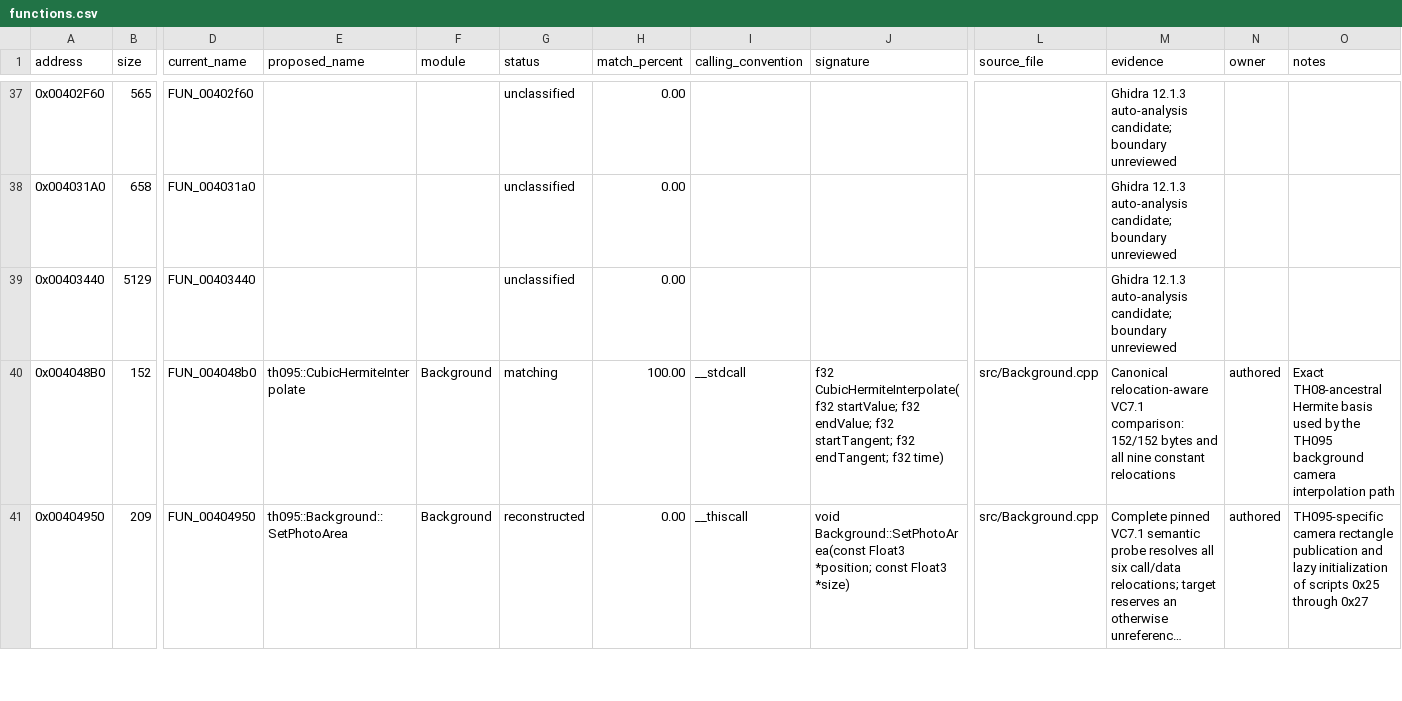
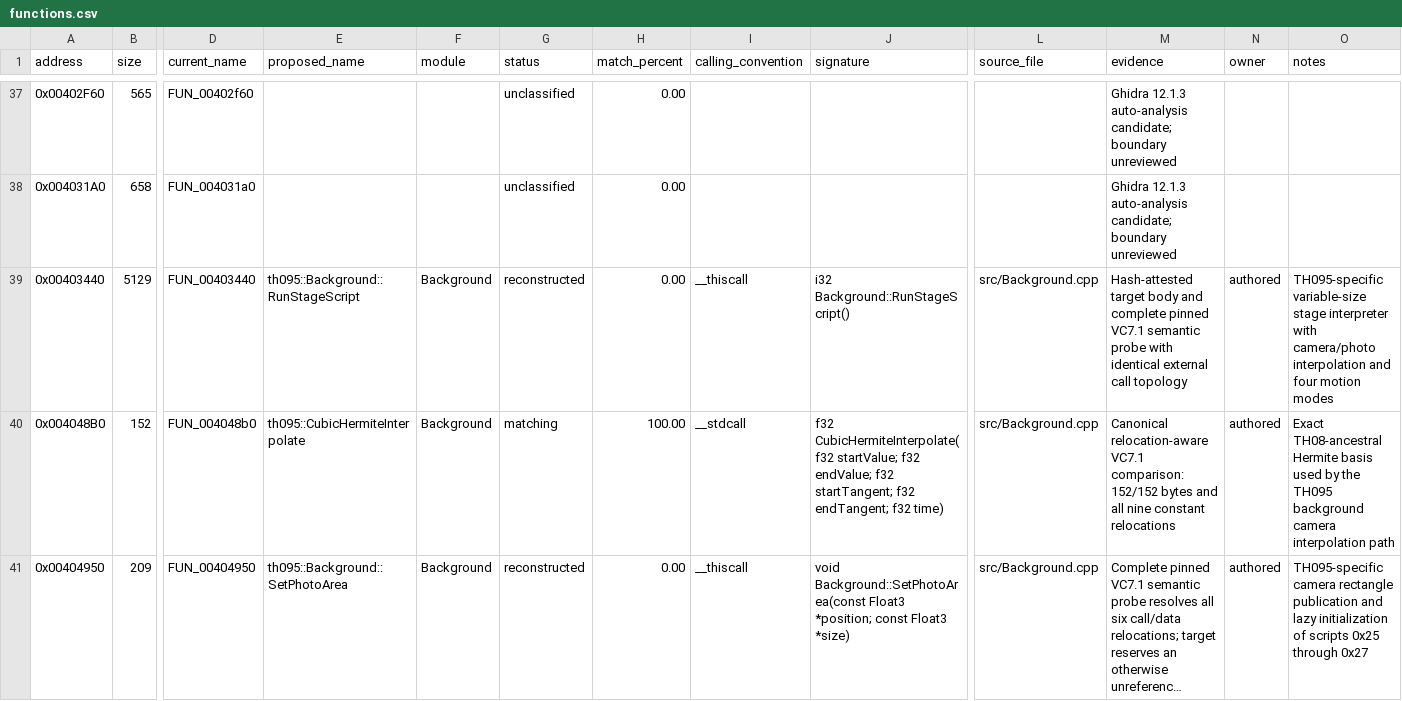
Before and after one commit to N0zoM1z0/th095, a CSV file: config/functions.csv, drawn as a sheet; only a part is shown, gaps mark what is left out; long unchanged cells end in …; the diff names each change by its address in the sheet, - before the commit and + after, or states it on an @@ line.

```diff
--- a/config/functions.csv
+++ b/config/functions.csv
-E39 (proposed_name): (empty)
+E39 (proposed_name): th095::Background::RunStageScript
-F39 (module): (empty)
+F39 (module): Background
-G39 (status): unclassified
+G39 (status): reconstructed
-I39 (calling_convention): (empty)
+I39 (calling_convention): __thiscall
-J39 (signature): (empty)
+J39 (signature): i32 Background::RunStageScript()
-L39 (source_file): (empty)
+L39 (source_file): src/Background.cpp
-M39 (evidence): Ghidra 12.1.3 auto-analysis candidate; boundary unreviewed
+M39 (evidence): Hash-attested target body and complete pinned VC7.1 semantic probe with identical external call topology
-N39 (owner): (empty)
+N39 (owner): authored
-O39 (notes): (empty)
+O39 (notes): TH095-specific variable-size stage interpreter with camera/photo interpolation and four motion modes
```
Also changed, not shown: config/function-origins.csv, config/implemented.csv, 8 other files.
